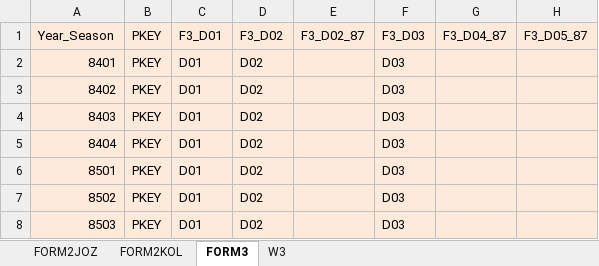
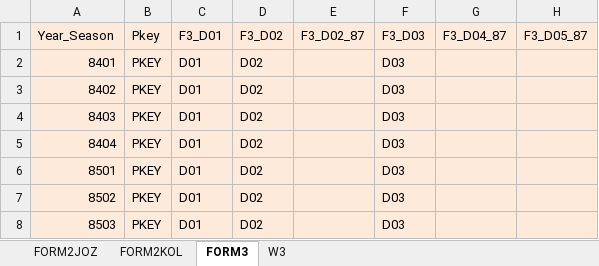
Before and after one commit to TeIAS-LFS/Iran-Labor-Force-Survey, an Excel workbook: Files/LFS_Col_name.xlsx, sheet FORM3, drawn as a sheet; only a part is shown; values as stored, in another font and other column widths than the file's, no borders; the diff names each change by its address in the sheet, - before the commit and + after, or states it on an @@ line.

```diff
--- a/Files/LFS_Col_name.xlsx (sheet FORM3)
+++ b/Files/LFS_Col_name.xlsx (sheet FORM3)
-B1: PKEY
+B1: Pkey
```
Also changed, not shown: 17 other files.
